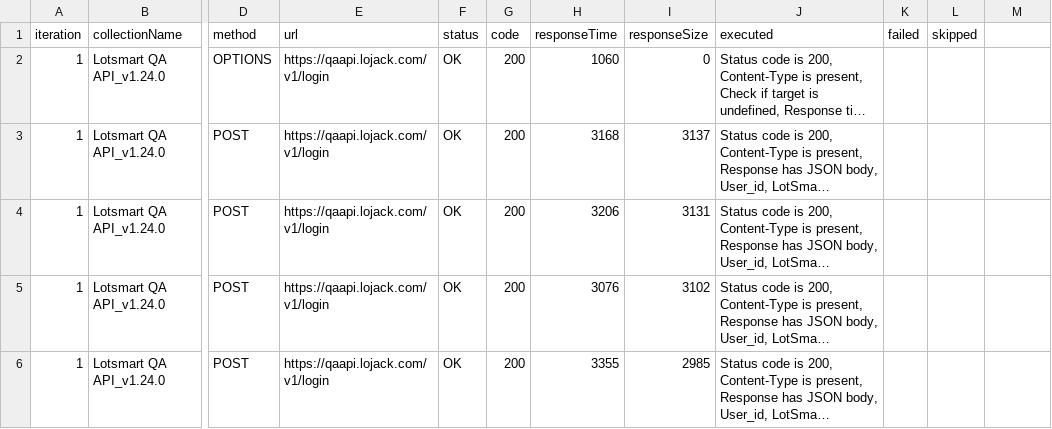
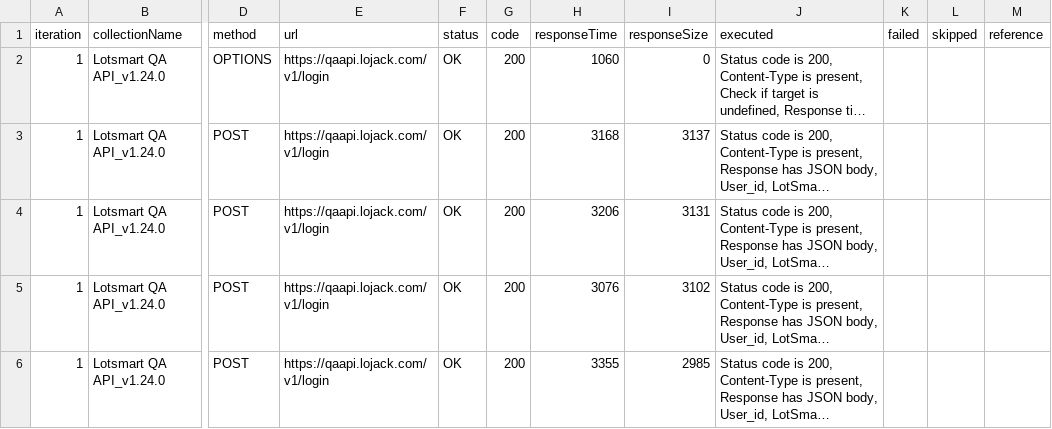
Before and after one commit to Noorshavalli/lsnewman, a CSV file: lsapi202001051320.csv, drawn as a sheet; only a part is shown, gaps mark what is left out; long unchanged cells end in …; the diff names each change by its address in the sheet, - before the commit and + after, or states it on an @@ line.

Commit message:
master

```diff
--- a/lsapi202001051320.csv
+++ b/lsapi202001051320.csv
-M1: (empty)
+M1: reference
```
